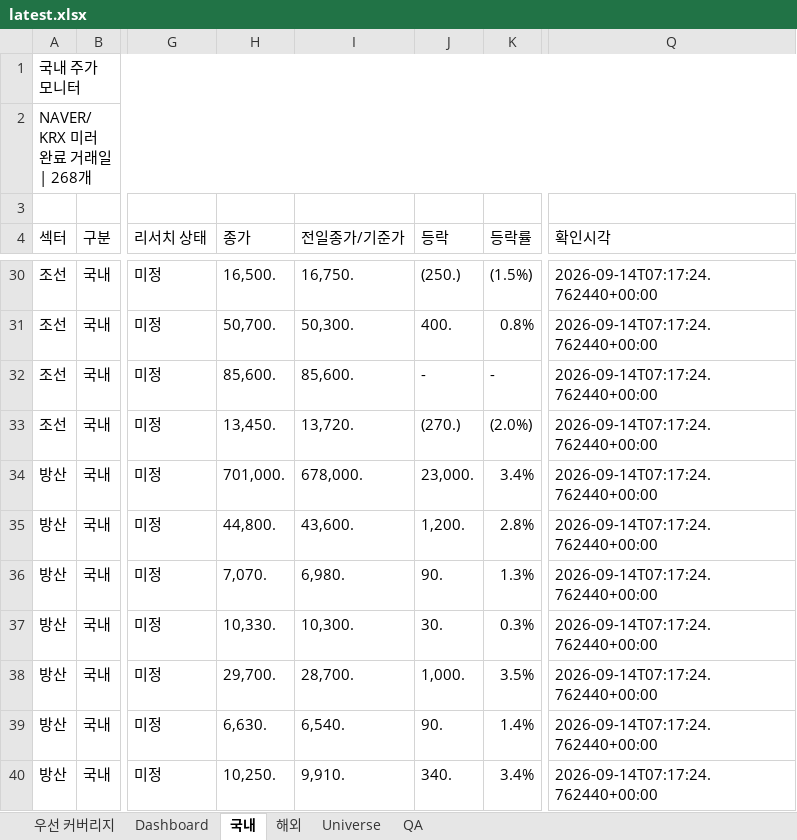
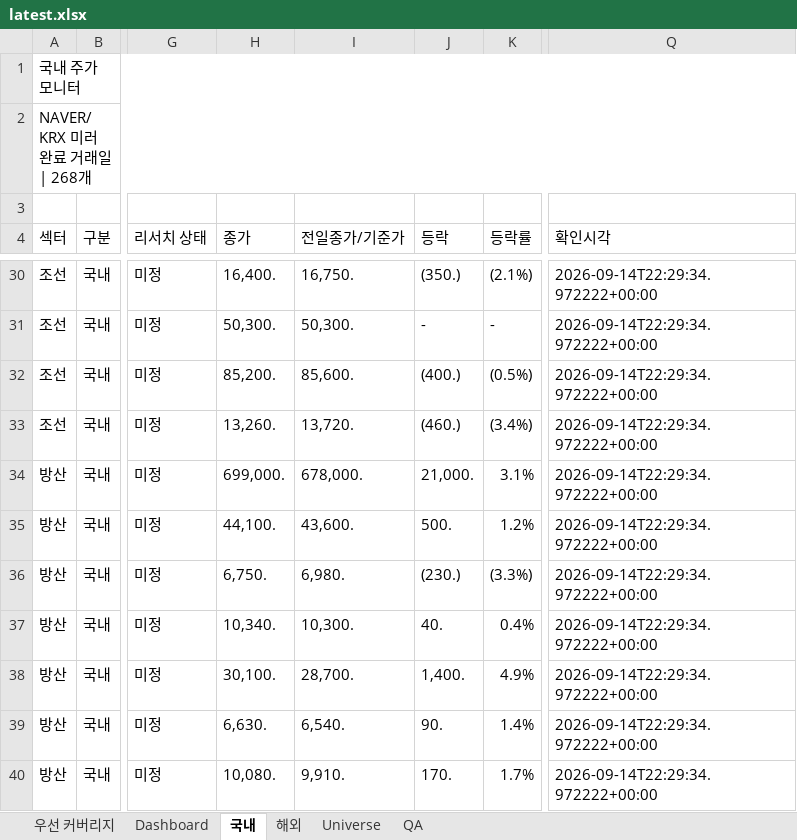
Before and after one commit to lou2sclare-ai/Stock-Price-Update, an Excel workbook: output/latest.xlsx, sheet 국내, drawn as a sheet; only a part is shown, gaps mark what is left out; values as stored, in another font and other column widths than the file's, no cell formats; conditional formats not drawn; the diff covers the shown part only; the diff names each change by its address in the sheet, - before the commit and + after, or states it on an @@ line.

```diff
--- a/output/latest.xlsx (sheet 국내)
+++ b/output/latest.xlsx (sheet 국내)
-H30 (종가): 16,500.
+H30 (종가): 16,400.
-J30 (등락): (250.)
+J30 (등락): (350.)
-K30 (등락률): (1.5%)
+K30 (등락률): (2.1%)
-Q30:Q40 (확인시각): 2026-09-14T07:17:24.762440+00:00
+Q30:Q40 (확인시각): 2026-09-14T22:29:34.972222+00:00
-H31 (종가): 50,700.
+H31 (종가): 50,300.
-J31 (등락): 400.
+J31 (등락): -
-K31 (등락률): 0.8%
+K31 (등락률): -
-H32 (종가): 85,600.
+H32 (종가): 85,200.
-J32 (등락): -
+J32 (등락): (400.)
-K32 (등락률): -
+K32 (등락률): (0.5%)
-H33 (종가): 13,450.
+H33 (종가): 13,260.
-J33 (등락): (270.)
+J33 (등락): (460.)
-K33 (등락률): (2.0%)
+K33 (등락률): (3.4%)
-H34 (종가): 701,000.
+H34 (종가): 699,000.
-J34 (등락): 23,000.
+J34 (등락): 21,000.
-K34 (등락률): 3.4%
+K34 (등락률): 3.1%
-H35 (종가): 44,800.
+H35 (종가): 44,100.
-J35 (등락): 1,200.
+J35 (등락): 500.
-K35 (등락률): 2.8%
+K35 (등락률): 1.2%
-H36 (종가): 7,070.
+H36 (종가): 6,750.
-J36 (등락): 90.
+J36 (등락): (230.)
-K36 (등락률): 1.3%
+K36 (등락률): (3.3%)
-H37 (종가): 10,330.
+H37 (종가): 10,340.
-J37 (등락): 30.
+J37 (등락): 40.
-K37 (등락률): 0.3%
+K37 (등락률): 0.4%
-H38 (종가): 29,700.
+H38 (종가): 30,100.
-J38 (등락): 1,000.
+J38 (등락): 1,400.
-K38 (등락률): 3.5%
+K38 (등락률): 4.9%
-H40 (종가): 10,250.
+H40 (종가): 10,080.
-J40 (등락): 340.
+J40 (등락): 170.
-K40 (등락률): 3.4%
+K40 (등락률): 1.7%
```
Also changed, not shown: 902 edited cells elsewhere in this sheet, sheet Dashboard, sheet 해외, sheet 우선 커버리지, sheet QA, cell formats, 2 other files.
